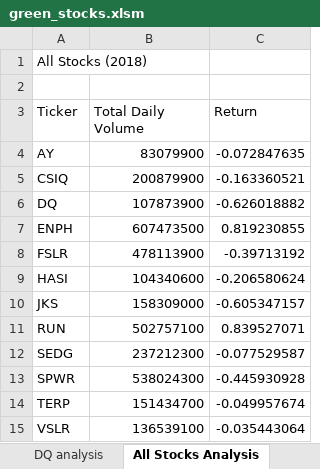
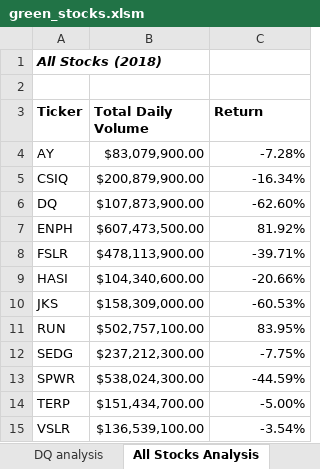
Before and after one commit to trsampson2/stock_analysis, an Excel workbook: green_stocks.xlsm, sheet All Stocks Analysis, drawn as a sheet; values as stored, in another font and other column widths than the file's, no borders; the diff names each change by its address in the sheet, - before the commit and + after, or states it on an @@ line.

Commit message:
Added macro to format stock analysis

```diff
--- a/green_stocks.xlsm (sheet All Stocks Analysis)
+++ b/green_stocks.xlsm (sheet All Stocks Analysis)
@@ A1 bold: off → on, italic: off → on @@
-A3:C3 bold: off
+A3:C3 bold: on
-B4 (Total Daily Volume): 83079900
+B4 (Total Daily Volume): $83,079,900.00
-C4 (Return): -0.072847635
+C4 (Return): -7.28%
-B5 (Total Daily Volume): 200879900
+B5 (Total Daily Volume): $200,879,900.00
-C5 (Return): -0.163360521
+C5 (Return): -16.34%
-B6 (Total Daily Volume): 107873900
+B6 (Total Daily Volume): $107,873,900.00
-C6 (Return): -0.626018882
+C6 (Return): -62.60%
-B7 (Total Daily Volume): 607473500
+B7 (Total Daily Volume): $607,473,500.00
-C7 (Return): 0.819230855
+C7 (Return): 81.92%
-B8 (Total Daily Volume): 478113900
+B8 (Total Daily Volume): $478,113,900.00
-C8 (Return): -0.39713192
+C8 (Return): -39.71%
-B9 (Total Daily Volume): 104340600
+B9 (Total Daily Volume): $104,340,600.00
-C9 (Return): -0.206580624
+C9 (Return): -20.66%
-B10 (Total Daily Volume): 158309000
+B10 (Total Daily Volume): $158,309,000.00
-C10 (Return): -0.605347157
+C10 (Return): -60.53%
-B11 (Total Daily Volume): 502757100
+B11 (Total Daily Volume): $502,757,100.00
-C11 (Return): 0.839527071
+C11 (Return): 83.95%
-B12 (Total Daily Volume): 237212300
+B12 (Total Daily Volume): $237,212,300.00
-C12 (Return): -0.077529587
+C12 (Return): -7.75%
-B13 (Total Daily Volume): 538024300
+B13 (Total Daily Volume): $538,024,300.00
-C13 (Return): -0.445930928
+C13 (Return): -44.59%
-B14 (Total Daily Volume): 151434700
+B14 (Total Daily Volume): $151,434,700.00
-C14 (Return): -0.049957674
+C14 (Return): -5.00%
-B15 (Total Daily Volume): 136539100
+B15 (Total Daily Volume): $136,539,100.00
-C15 (Return): -0.035443064
+C15 (Return): -3.54%
```
